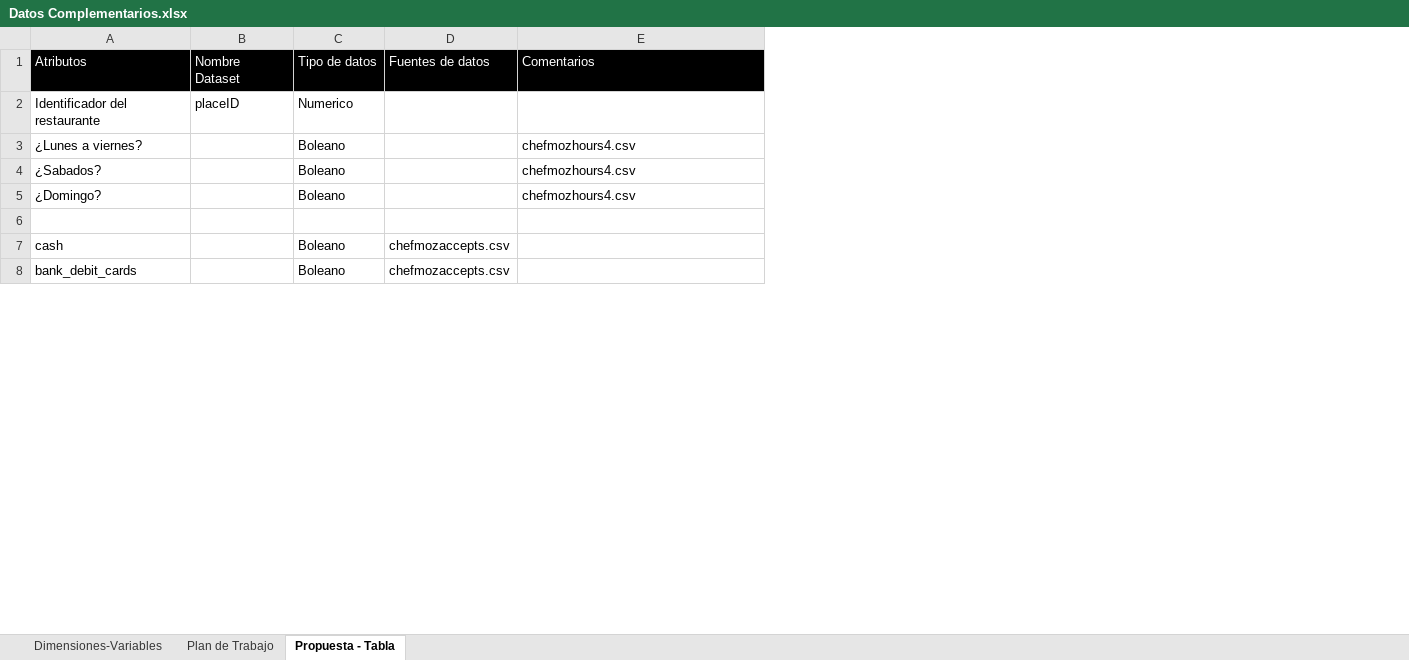
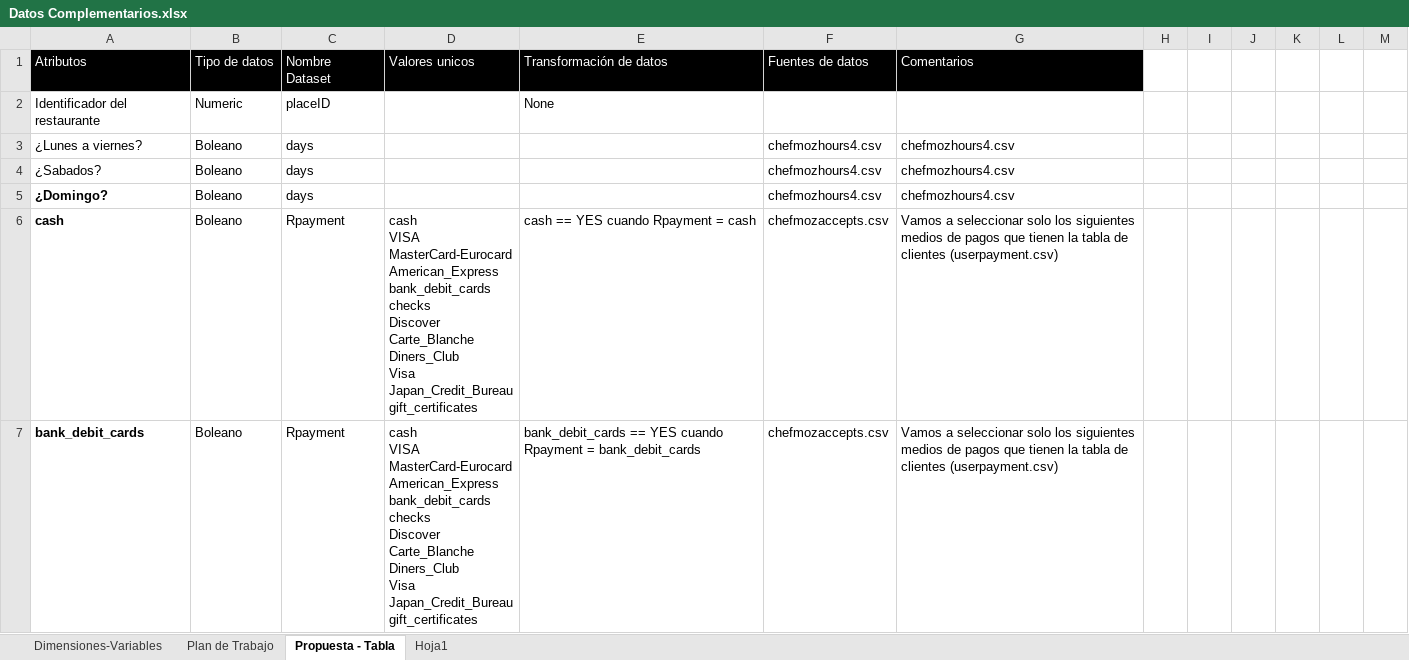
Before and after one commit to doraikis041/AutomaticLearning, an Excel workbook: Exercise/Datos Complementarios.xlsx, sheet Propuesta - Tabla, drawn as a sheet; only a part is shown; values as stored, in another font and other column widths than the file's, no borders; removed rows and columns are numbered as before the commit, all else as after; ↵ is a line break in a cell; the diff covers the shown part only; the diff names each change by its address in the sheet, - before the commit and + after, or states it on an @@ line.

Commit message:
Se agregan datos al xls

```diff
--- a/Exercise/Datos Complementarios.xlsx (sheet Propuesta - Tabla)
+++ b/Exercise/Datos Complementarios.xlsx (sheet Propuesta - Tabla)
+sheet tab: Hoja1
-column B (Nombre Dataset), row 2: placeID
+column C (Nombre Dataset), rows 2-7: placeID | days | days | days | Rpayment | Rpayment
+column D (Valores unicos), rows 6-7: cash ↵ VISA ↵ MasterCard-Eurocard ↵ American_Express ↵ bank_debit_cards ↵ checks ↵ Discover ↵ Carte_Blanche ↵ Diners_Club ↵ Visa ↵ Japan_Credit_Bureau ↵ gift_certificates | cash ↵ VISA ↵ MasterCard-Eurocard ↵ American_Express ↵ bank_debit_cards ↵ checks ↵ Discover ↵ Carte_Blanche ↵ Diners_Club ↵ Visa ↵ Japan_Credit_Bureau ↵ gift_certificates
+column E (Transformación de datos), rows 2-7: None |  |  |  | cash == YES cuando Rpayment = cash | bank_debit_cards == YES cuando Rpayment = bank_debit_cards
+column H, empty
+column I, empty
+column J, empty
+column K, empty
+column L, empty
+column M, empty
-B2 (Tipo de datos): Numerico
+B2 (Tipo de datos): Numeric
-F3:F5 (Fuentes de datos): (empty)
+F3:F5 (Fuentes de datos): chefmozhours4.csv
-A5 bold: off
+A5 bold: on
-row 6: (empty)
-A6:A7 bold: off
+A6:A7 bold: on
-G6:G7 (Comentarios): (empty)
+G6:G7 (Comentarios): Vamos a seleccionar solo los siguientes medios de pagos que tienen la tabla de clientes (userpayment.csv)
```
Also changed, not shown: 18 added rows, 2 removed rows, 3 edited cells and cell formats elsewhere in this sheet.
